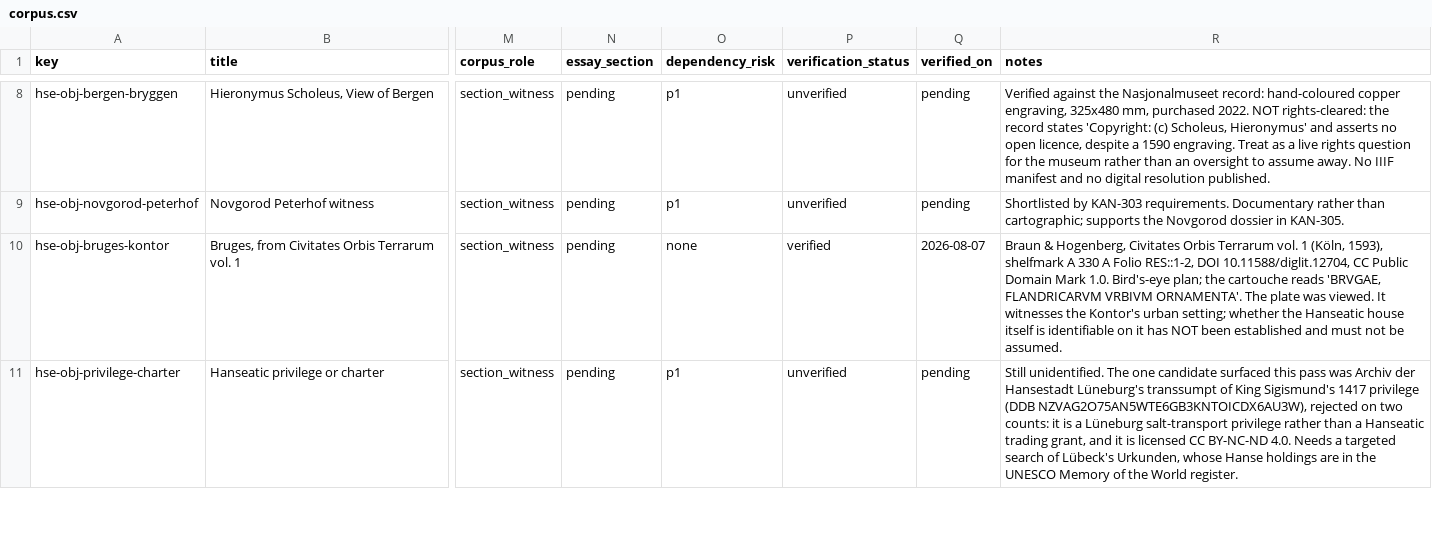
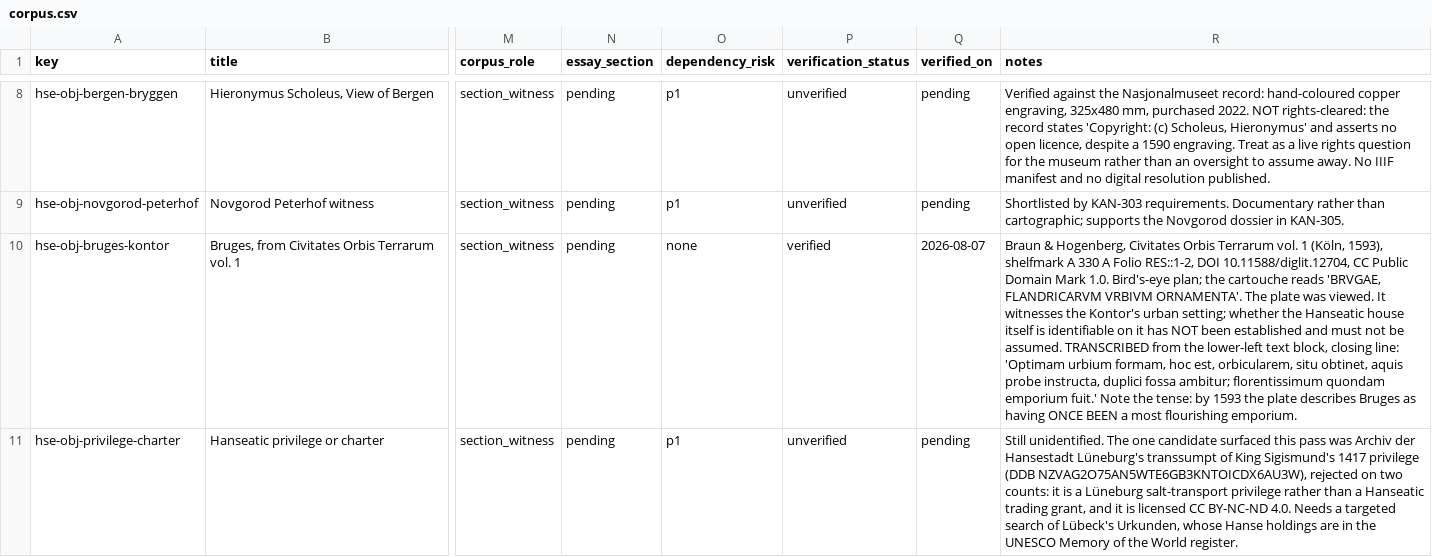
Before and after one commit to vladsimion/terra-chartarum, a CSV file: data/hanseatic/sources/corpus.csv, drawn as a sheet; only a part is shown, gaps mark what is left out; the diff covers the shown part only; the diff names each change by its address in the sheet, - before the commit and + after, or states it on an @@ line.

```diff
--- a/data/hanseatic/sources/corpus.csv
+++ b/data/hanseatic/sources/corpus.csv
-R10 (notes): …be assumed.
+R10 (notes): …be assumed. TRANSCRIBED from the lower-left text block, closing line: 'Optimam urbium formam, hoc est, orbicularem, situ obtinet, aquis probe instructa, duplici fossa ambitur; florentissimum quondam emporium fuit.' Note the tense: by 1593 the plate describes Bruges as having ONCE BEEN a most flourishing emporium.
```
Also changed, not shown: 1 edited cell elsewhere in this file, data/hanseatic/sources/evidence.csv, 2 other files.
